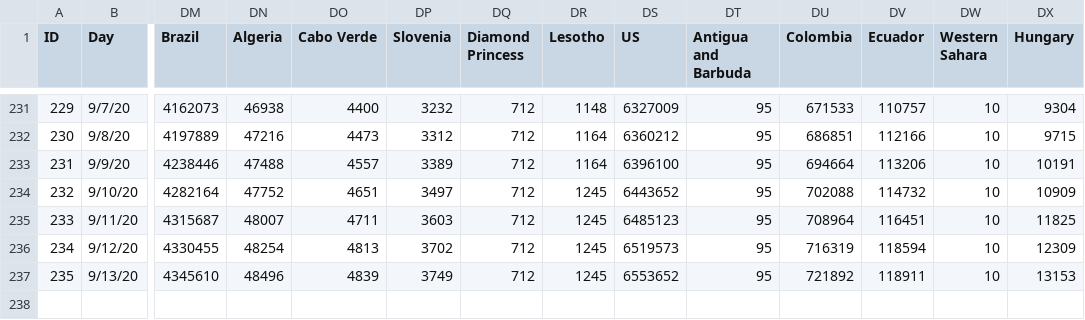
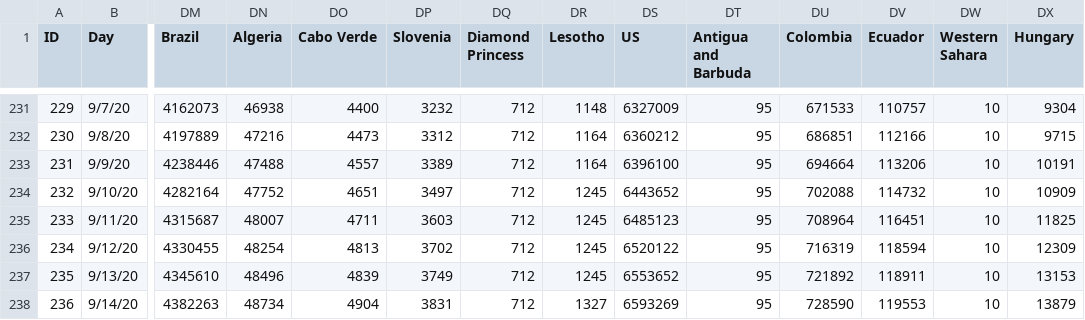
Before and after one commit to jesuino/dashbuilder-data, a CSV file: covid19/covid19_confirmed_country_group.csv, drawn as a sheet; only a part is shown, gaps mark what is left out; rows hold the shown columns only; the diff names each change by its address in the sheet, - before the commit and + after, or states it on an @@ line.

Commit message:
Reducing columns from full data and updatin data

```diff
--- a/covid19/covid19_confirmed_country_group.csv
+++ b/covid19/covid19_confirmed_country_group.csv
-DS236 (US): 6519573
+DS236 (US): 6520122
+row 238: 236 | 9/14/20 | 4382263 | 48734 | 4904 | 3831 | 712 | 1327 | 6593269 | 95 | 728590 | 119553 | 10 | 13879
```
Also changed, not shown: covid19/covid19_deaths_country_group.csv, covid19/covid19_recovered_country_group.csv, 3 other files.
